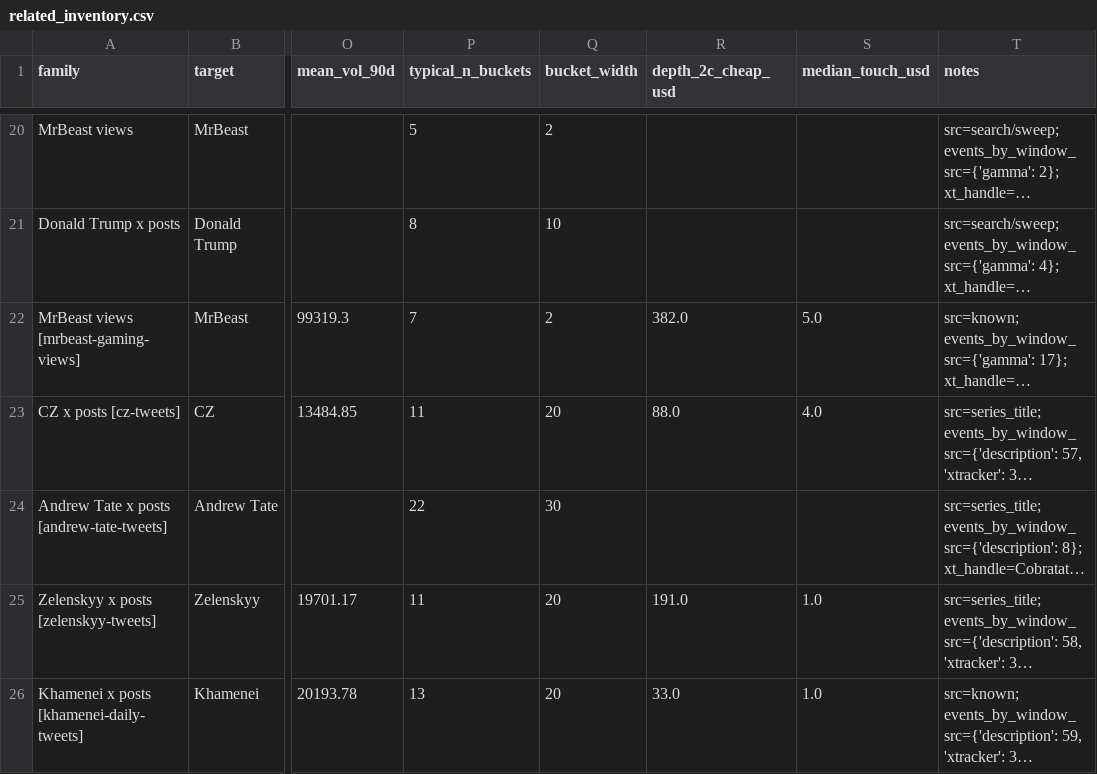
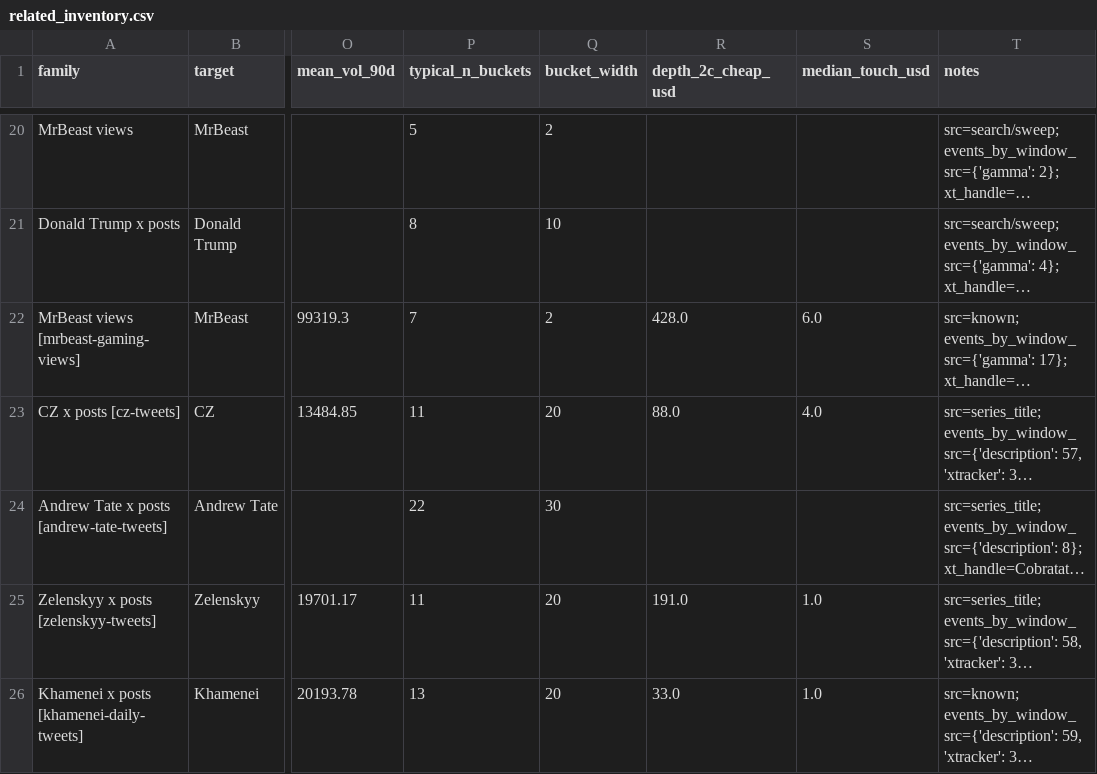
Before and after one commit to arvinhadidi/elon-poly-experiment, a CSV file: elon/data/related_inventory.csv, drawn as a sheet; only a part is shown, gaps mark what is left out; long unchanged cells end in …; the diff covers the shown part only; the diff names each change by its address in the sheet, - before the commit and + after, or states it on an @@ line.

```diff
--- a/elon/data/related_inventory.csv
+++ b/elon/data/related_inventory.csv
-R22 (depth_2c_cheap_usd): 382.0
+R22 (depth_2c_cheap_usd): 428.0
-S22 (median_touch_usd): 5.0
+S22 (median_touch_usd): 6.0
```
Also changed, not shown: 15 edited cells elsewhere in this file, elon/data/ops_tracker_samples.csv, elon/data/related_books.csv, 15 other files.
